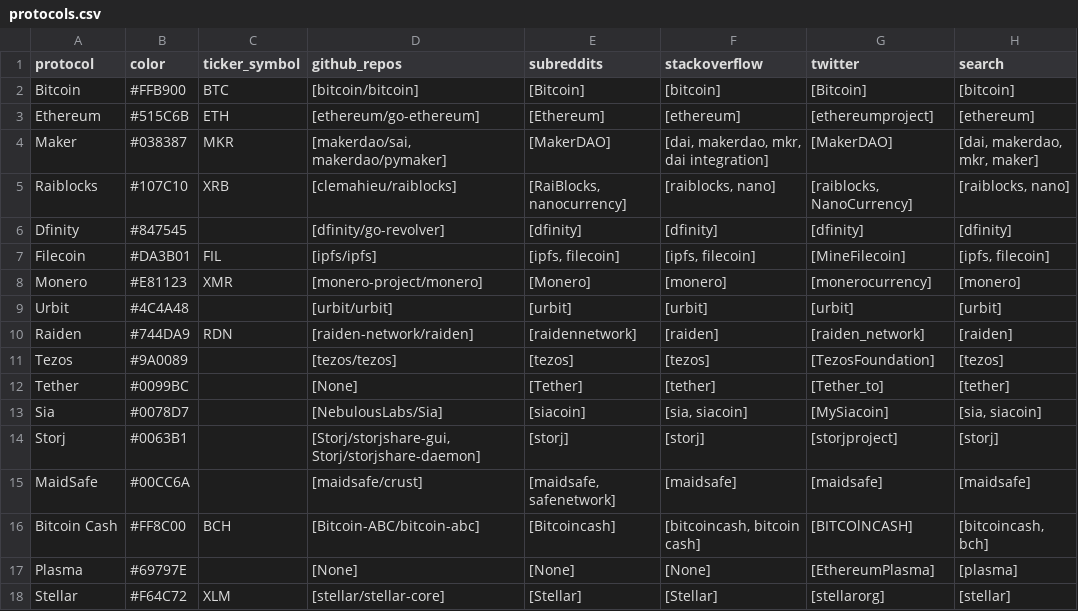
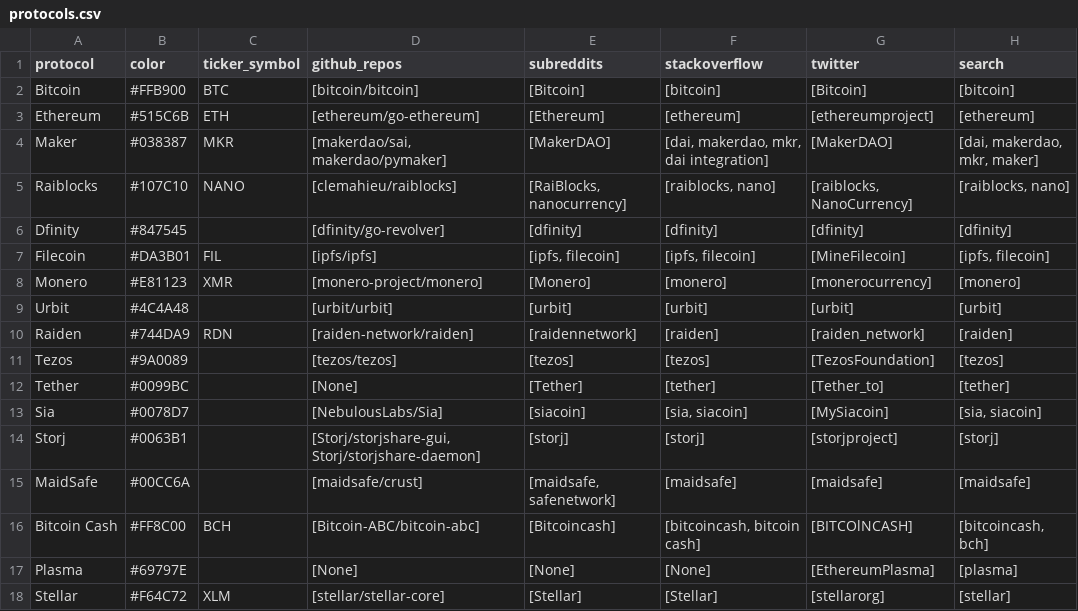
Before and after one commit to sierra073/aspie, a CSV file: data/input/protocols.csv, drawn as a sheet.

Commit message:
Update protocols.csv

```diff
--- a/data/input/protocols.csv
+++ b/data/input/protocols.csv
@@ -4,3 +4,3 @@ Ethereum,#515C6B,ETH,[ethereum/go-ethereum],[Ethereum],[ethereum],[ethereumproje
 Maker,#038387,MKR,"[makerdao/sai, makerdao/pymaker]",[MakerDAO],"[dai, makerdao, mkr, dai integration]",[MakerDAO],"[dai, makerdao, mkr, maker]"
-Raiblocks,#107C10,XRB,[clemahieu/raiblocks],"[RaiBlocks, nanocurrency]","[raiblocks, nano]","[raiblocks, NanoCurrency]","[raiblocks, nano]"
+Raiblocks,#107C10,NANO,[clemahieu/raiblocks],"[RaiBlocks, nanocurrency]","[raiblocks, nano]","[raiblocks, NanoCurrency]","[raiblocks, nano]"
 Dfinity,#847545,,[dfinity/go-revolver],[dfinity],[dfinity],[dfinity],[dfinity]
```
